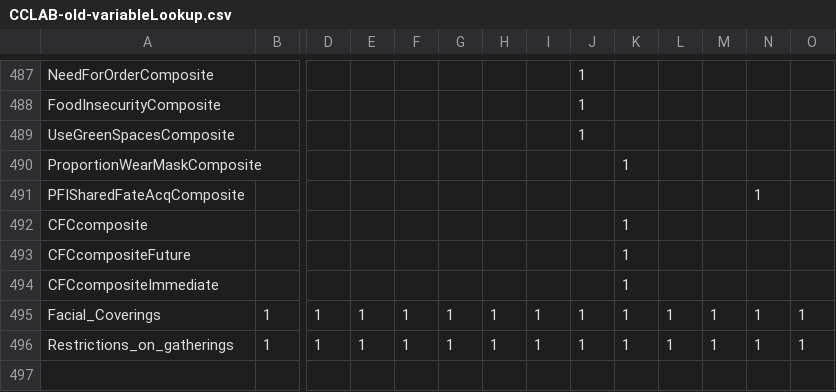
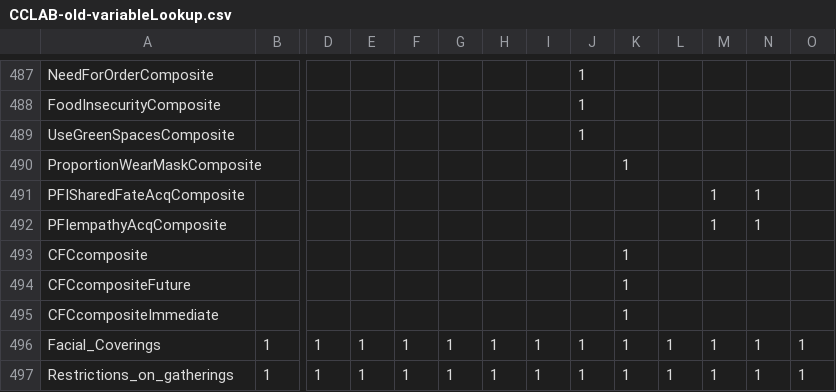
Before and after one commit to HectorHS/NavigateObscurity, a CSV file: static/worlddata/csv/CCLAB-old-variableLookup.csv, drawn as a sheet; only a part is shown, gaps mark what is left out; rows hold the shown columns only; the diff names each change by its address in the sheet, - before the commit and + after, or states it on an @@ line.

```diff
--- a/static/worlddata/csv/CCLAB-old-variableLookup.csv
+++ b/static/worlddata/csv/CCLAB-old-variableLookup.csv
-M491: (empty)
+M491: 1
+row 492: PFIempathyAcqComposite |  |  |  |  |  |  |  |  |  |  | 1 | 1
```
Also changed, not shown: static/worlddata/csv/CCLAB-old-descriptions.csv, worlddata/static/worlddata/csv/CCLAB-old-descriptions.csv, 14 other files.
